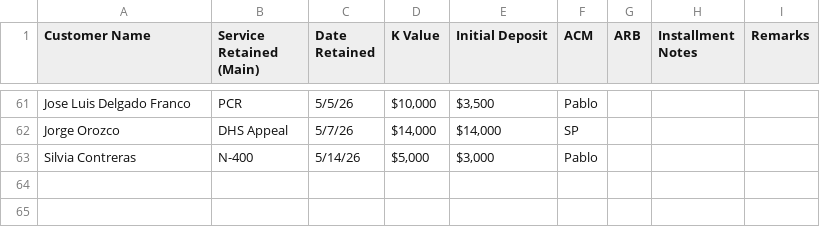
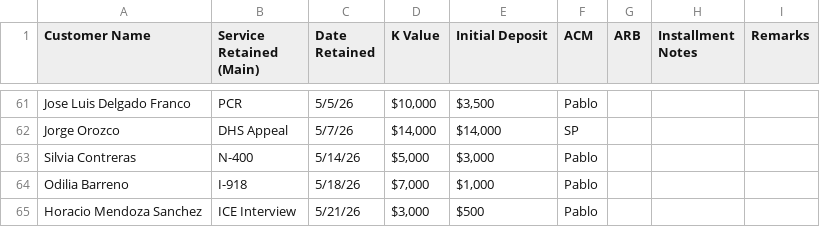
Before and after one commit to SPLO-Bala/splo-sales-dashboard, a CSV file: data.csv, drawn as a sheet; only a part is shown, gaps mark what is left out; the diff names each change by its address in the sheet, - before the commit and + after, or states it on an @@ line.

Commit message:
Update data.csv

```diff
--- a/data.csv
+++ b/data.csv
+row 64: Odilia Barreno | I-918 | 5/18/26 | $7,000 | $1,000 | Pablo
+row 65: Horacio Mendoza Sanchez | ICE Interview | 5/21/26 | $3,000 | $500 | Pablo
```
